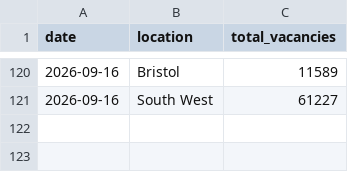
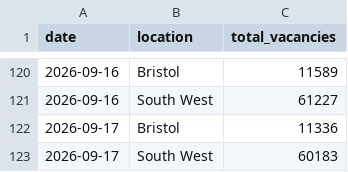
Before and after one commit to johanfspencer-star/bristol-job-tracker, a CSV file: data/history.csv, drawn as a sheet; only a part is shown, gaps mark what is left out; the diff names each change by its address in the sheet, - before the commit and + after, or states it on an @@ line.

```diff
--- a/data/history.csv
+++ b/data/history.csv
+row 122: 2026-09-17 | Bristol | 11336
+row 123: 2026-09-17 | South West | 60183
```
Also changed, not shown: 1 other file.
